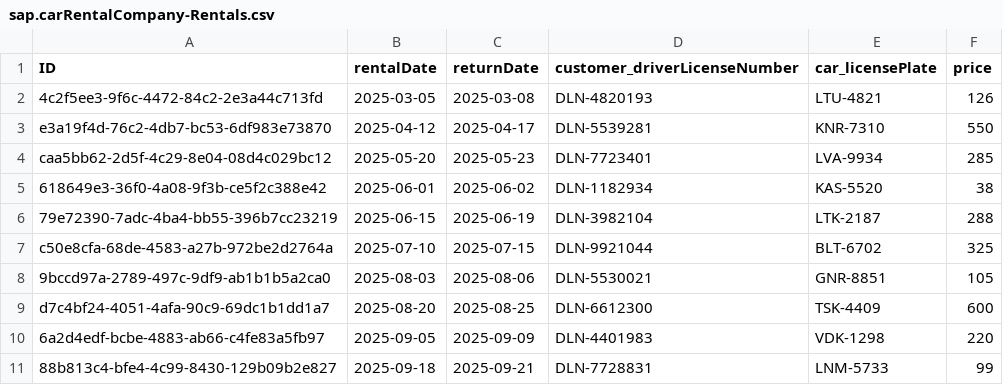
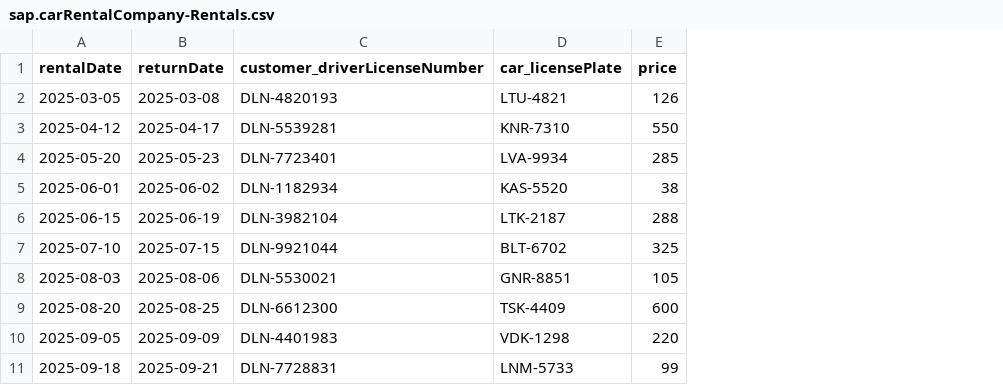
Before and after one commit to veranikashneidzer/cap-car-rental-company, a CSV file: crc/db/data/sap.carRentalCompany-Rentals.csv, drawn as a sheet; only a part is shown; the diff names each change by its address in the sheet, - before the commit and + after, or states it on an @@ line.

```diff
--- a/crc/db/data/sap.carRentalCompany-Rentals.csv
+++ b/crc/db/data/sap.carRentalCompany-Rentals.csv
-column A (ID), rows 2-11: 4c2f5ee3-9f6c-4472-84c2-2e3a44c713fd | e3a19f4d-76c2-4db7-bc53-6df983e73870 | caa5bb62-2d5f-4c29-8e04-08d4c029bc12 | 618649e3-36f0-4a08-9f3b-ce5f2c388e42 | 79e72390-7adc-4ba4-bb55-396b7cc23219 | c50e8cfa-68de-4583-a27b-972be2d2764a | 9bccd97a-2789-497c-9df9-ab1b1b5a2ca0 | d7c4bf24-4051-4afa-90c9-69dc1b1dd1a7 | 6a2d4edf-bcbe-4883-ab66-c4fe83a5fb97 | 88b813c4-bfe4-4c99-8430-129b09b2e827
```
Also changed, not shown: crc/db/data/sap.carRentalCompany-Maintenance.csv, 2 other files.
